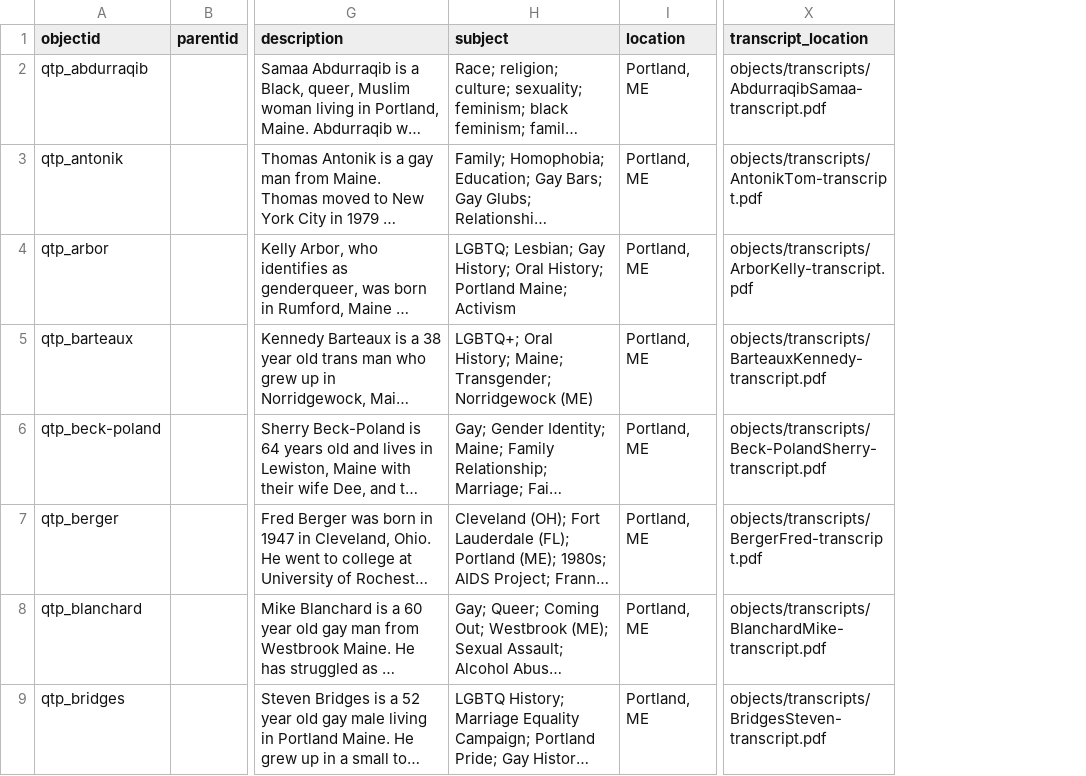
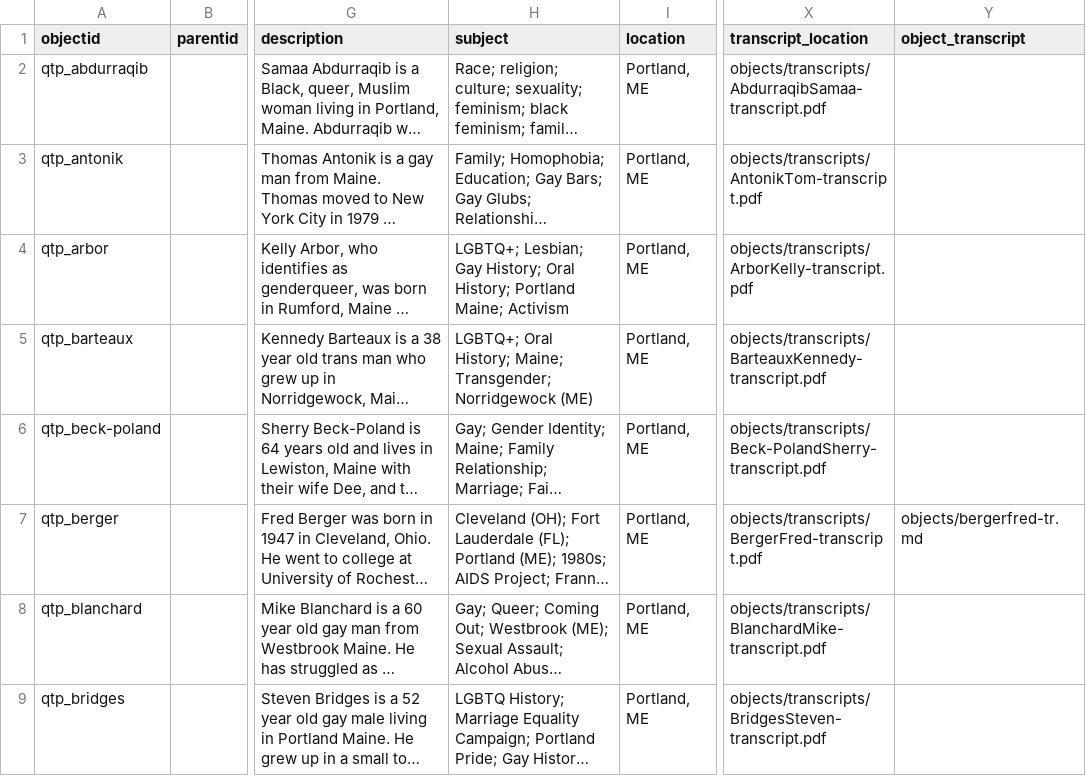
Before and after one commit to fullerpault/qtp, a CSV file: _data/QTP_metadata.csv, drawn as a sheet; only a part is shown, gaps mark what is left out; long unchanged cells end in …; the diff names each change by its address in the sheet, - before the commit and + after, or states it on an @@ line.

Commit message:
Update item pages and subject term

```diff
--- a/_data/QTP_metadata.csv
+++ b/_data/QTP_metadata.csv
+column Y (object_transcript), row 7: objects/bergerfred-tr.md
-H4 (subject): LGBTQ; Lesbian; Gay…
+H4 (subject): LGBTQ+; Lesbian; Gay…
```
Also changed, not shown: _data/config-metadata.csv, 5 other files.
